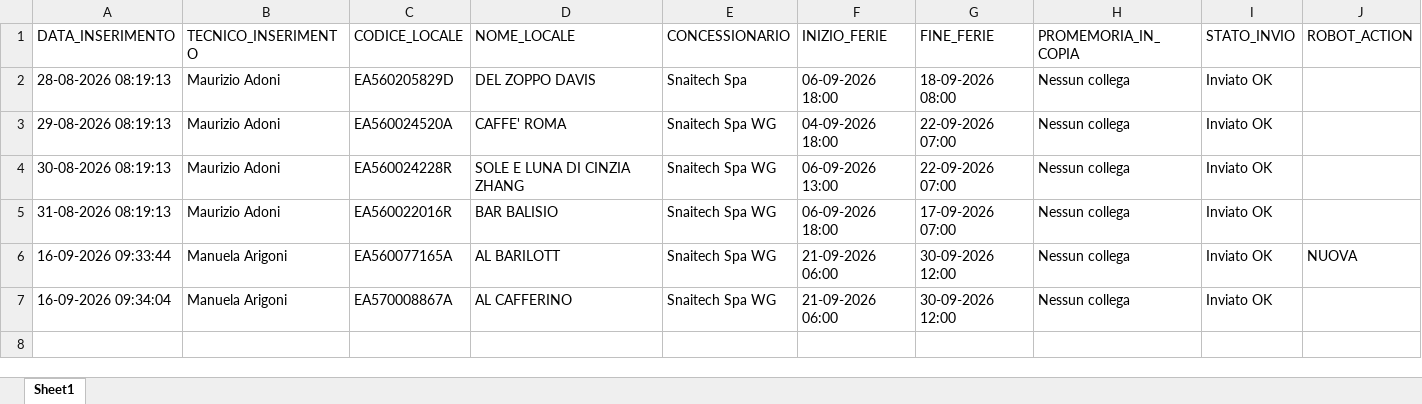
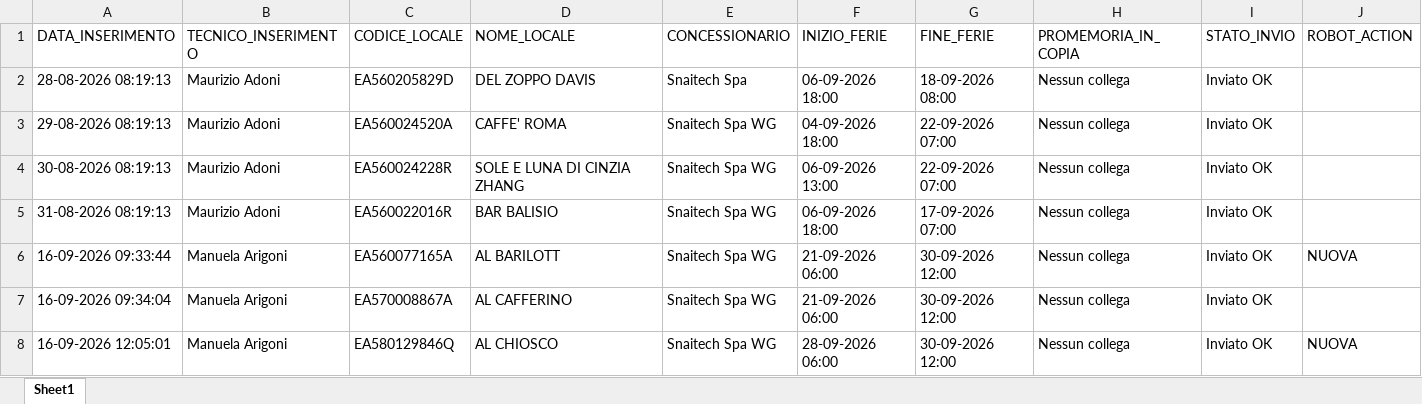
Before and after one commit to wingamingsrl/sistema-ferie, an Excel workbook: storico_ferie.xlsx, sheet Sheet1, drawn as a sheet; values as stored, in another font and other column widths than the file's, no borders; the diff names each change by its address in the sheet, - before the commit and + after, or states it on an @@ line.

```diff
--- a/storico_ferie.xlsx (sheet Sheet1)
+++ b/storico_ferie.xlsx (sheet Sheet1)
+row 8: 16-09-2026 12:05:01 | Manuela Arigoni | EA580129846Q | AL CHIOSCO | Snaitech Spa WG | 28-09-2026 06:00 | 30-09-2026 12:00 | Nessun collega | Inviato OK | NUOVA
```
